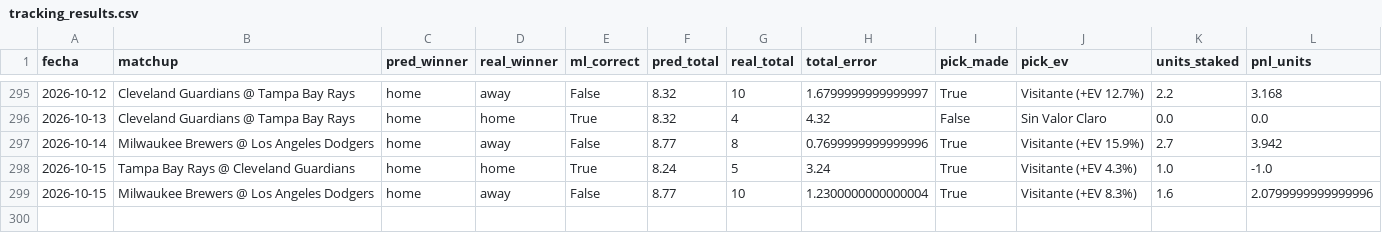
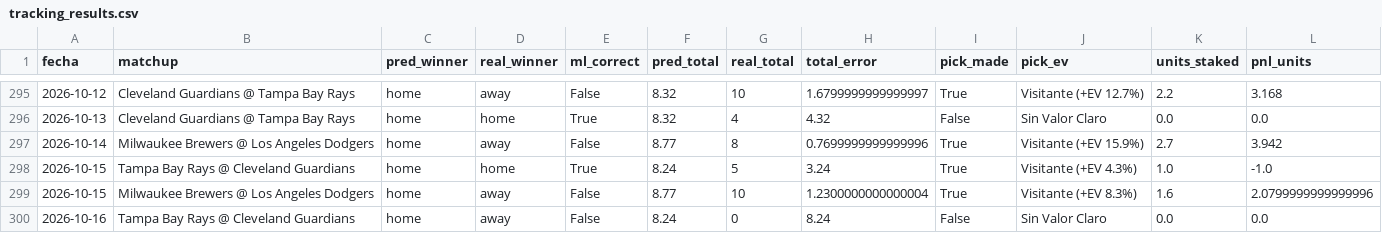
Before and after one commit to josebernardinogonzalez18-lgtm/mlb-proyeccions, a CSV file: output/tracking_results.csv, drawn as a sheet; only a part is shown, gaps mark what is left out; the diff names each change by its address in the sheet, - before the commit and + after, or states it on an @@ line.

```diff
--- a/output/tracking_results.csv
+++ b/output/tracking_results.csv
+row 300: 2026-10-16 | Tampa Bay Rays @ Cleveland Guardians | home | away | False | 8.24 | 0 | 8.24 | False | Sin Valor Claro | 0.0 | 0.0
```
Also changed, not shown: 1 other file.
